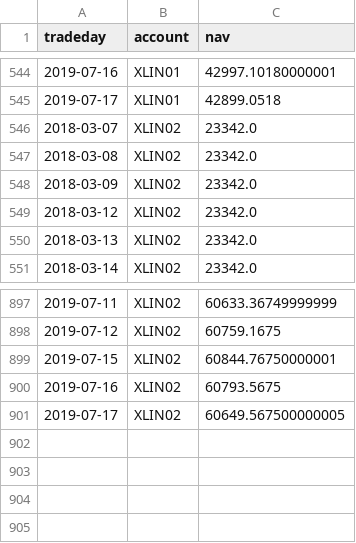
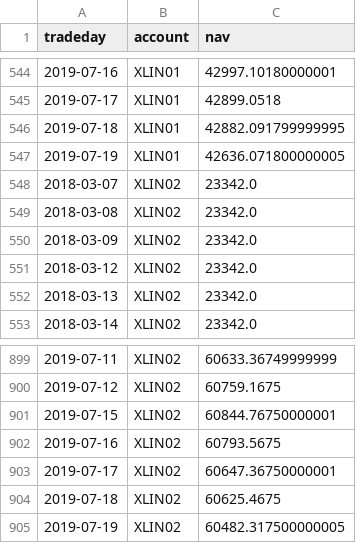
Before and after one commit to WesselMar/data-warehouse, a CSV file: csv/nav.csv, drawn as a sheet; only a part is shown, gaps mark what is left out.

```diff
--- a/csv/nav.csv
+++ b/csv/nav.csv
@@ -545,2 +545,4 @@ tradeday,account,nav
 2019-07-17,XLIN01,42899.0518
+2019-07-18,XLIN01,42882.091799999995
+2019-07-19,XLIN01,42636.071800000005
 2018-03-07,XLIN02,23342.0
@@ -900,2 +902,4 @@ tradeday,account,nav
 2019-07-16,XLIN02,60793.5675
-2019-07-17,XLIN02,60649.567500000005
+2019-07-17,XLIN02,60647.36750000001
+2019-07-18,XLIN02,60625.4675
+2019-07-19,XLIN02,60482.317500000005
```
Also changed, not shown: csv/attr.csv, csv/holdings.csv.
